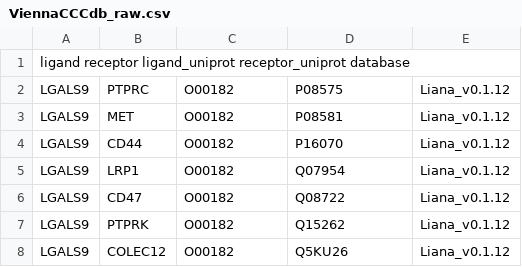
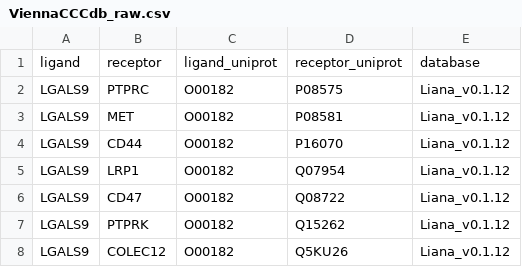
Before and after one commit to JanLeipzig/ViennaCCCdb, a CSV file: ViennaCCCdb_raw.csv, drawn as a sheet; only a part is shown; removed rows and columns are numbered as before the commit, all else as after; the diff names each change by its address in the sheet, - before the commit and + after, or states it on an @@ line.

Commit message:
Update ViennaCCCdb_raw.csv

```diff
--- a/ViennaCCCdb_raw.csv
+++ b/ViennaCCCdb_raw.csv
-row 1: ligand receptor ligand_uniprot receptor_uniprot database
+row 1: ligand | receptor | ligand_uniprot | receptor_uniprot | database
```
